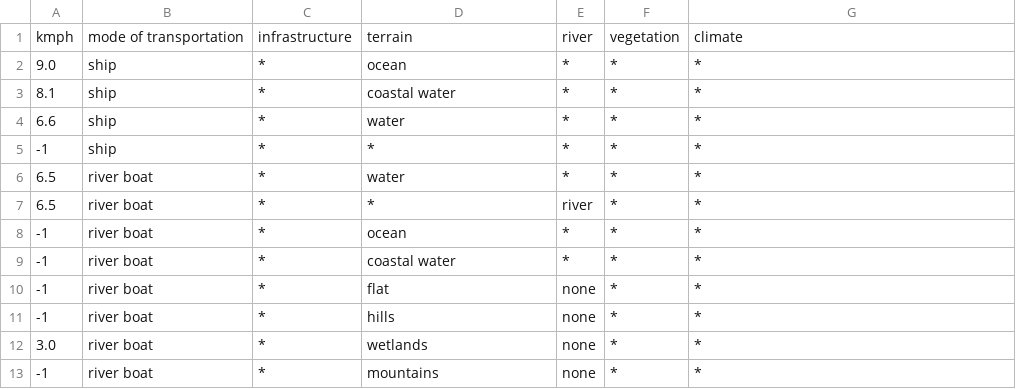
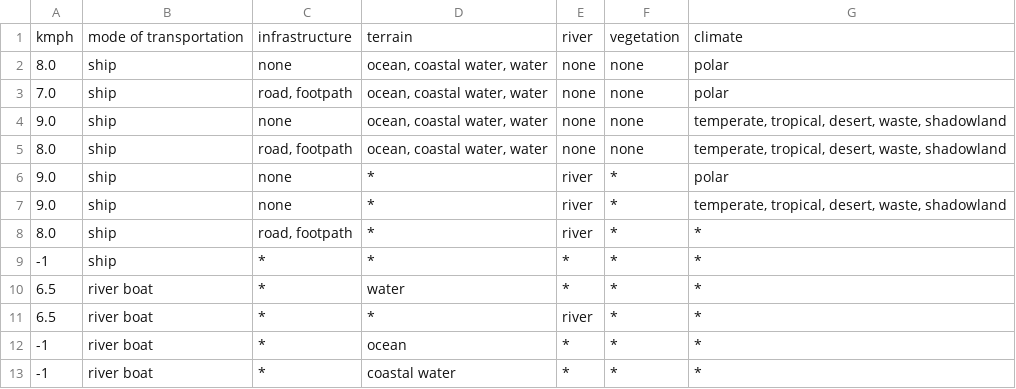
Before and after one commit to Thirlan/l5r10, a CSV file: docs/scripts/travel-time.csv, drawn as a sheet; only a part is shown; the shorter side is filled out with more unchanged rows.

Commit message:
temp travel time work

```diff
--- a/docs/scripts/travel-time.csv
+++ b/docs/scripts/travel-time.csv
@@ -1,5 +1,9 @@
 kmph,mode of transportation,infrastructure,terrain,river,vegetation,climate
-9.0,ship,*,ocean,*,*,*
-8.1,ship,*,coastal water,*,*,*
-6.6,ship,*,water,*,*,*
+8.0,ship,none,"ocean, coastal water, water",none,none,polar
+7.0,ship,"road, footpath","ocean, coastal water, water",none,none,polar
+9.0,ship,none,"ocean, coastal water, water",none,none,"temperate, tropical, desert, waste, shadowland"
+8.0,ship,"road, footpath","ocean, coastal water, water",none,none,"temperate, tropical, desert, waste, shadowland"
+9.0,ship,none,*,river,*,polar
+9.0,ship,none,*,river,*,"temperate, tropical, desert, waste, shadowland"
+8.0,ship,"road, footpath",*,river,*,*
 -1,ship,*,*,*,*,*
```
Also changed, not shown: 1 other file.
